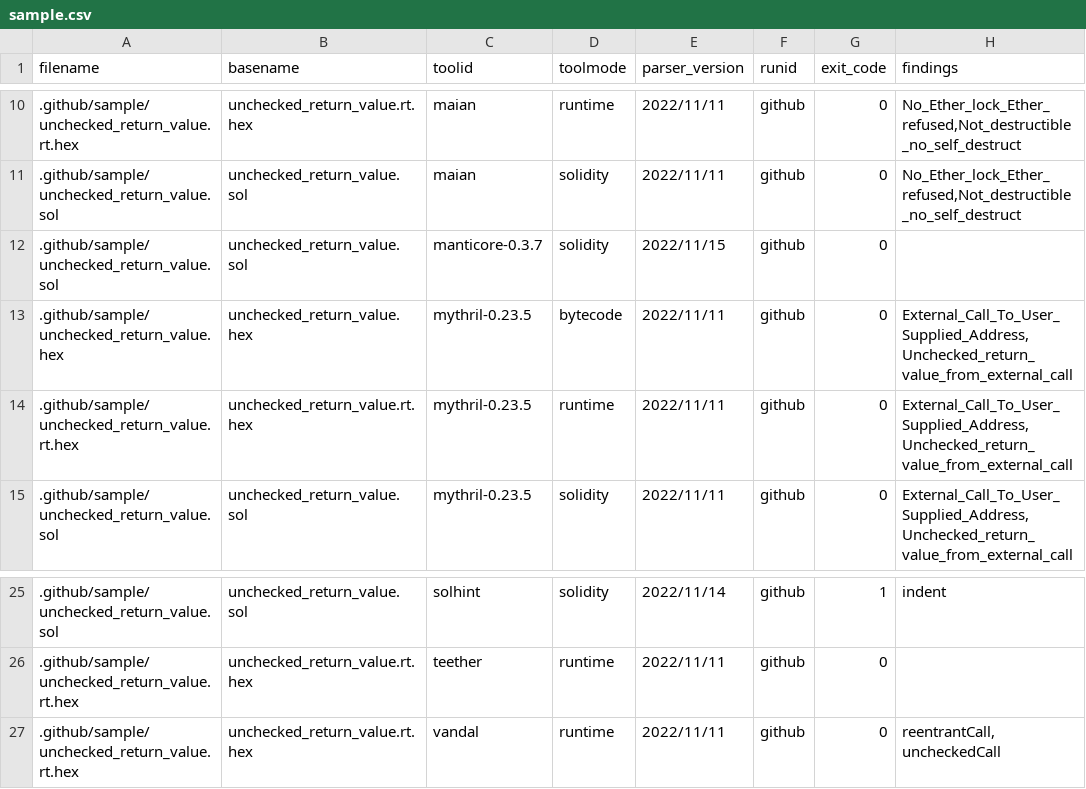
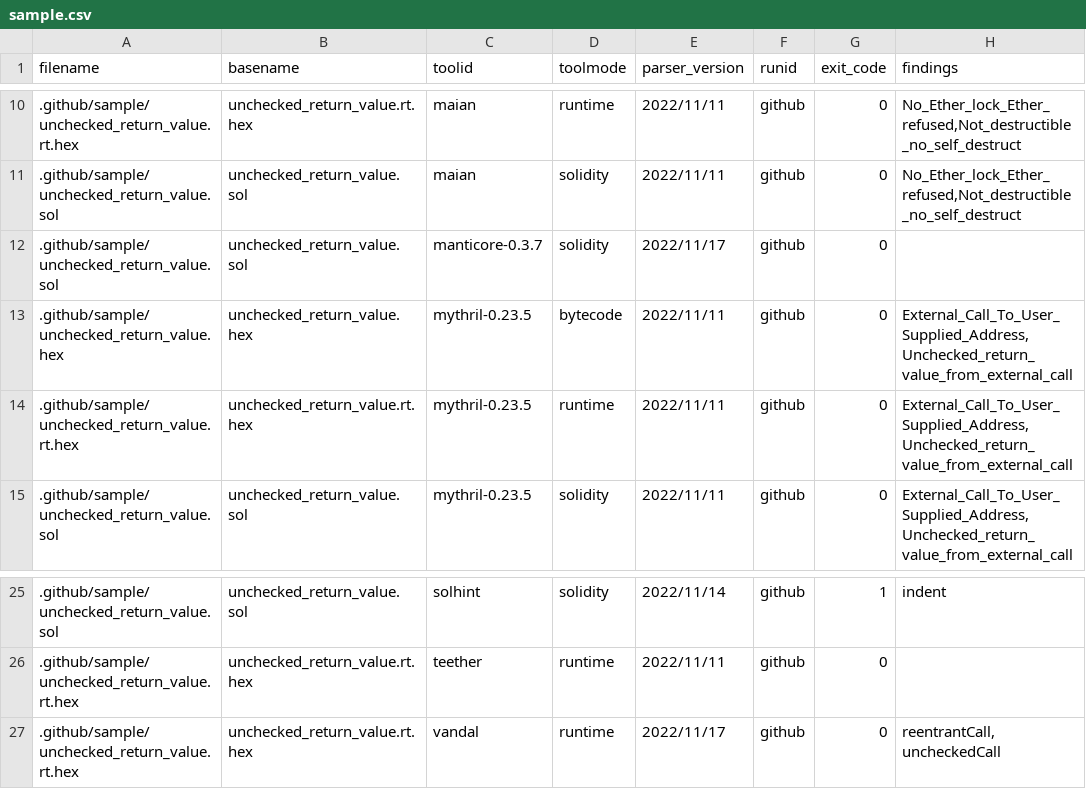
Before and after one commit to smartbugs/smartbugs, a CSV file: .github/sample.csv, drawn as a sheet; only a part is shown, gaps mark what is left out; the diff names each change by its address in the sheet, - before the commit and + after, or states it on an @@ line.

```diff
--- a/.github/sample.csv
+++ b/.github/sample.csv
-E12 (parser_version): 2022/11/15
+E12 (parser_version): 2022/11/17
-E27 (parser_version): 2022/11/11
+E27 (parser_version): 2022/11/17
```
Also changed, not shown: 5 other files.
